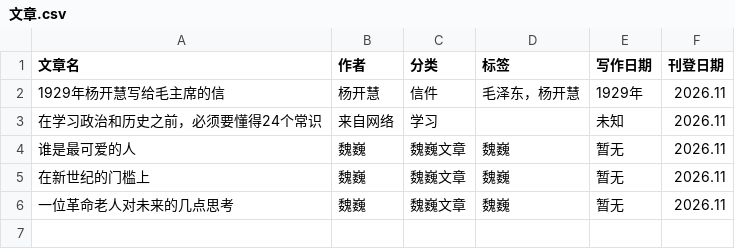
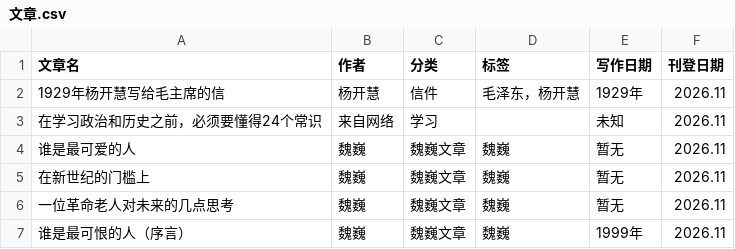
Before and after one commit to WiseGuLi/Web_MLMZY, a CSV file: data/文章.csv, drawn as a sheet.

Commit message:
Update 文章.csv

```diff
--- a/data/文章.csv
+++ b/data/文章.csv
@@ -6 +6,2 @@
 一位革命老人对未来的几点思考,魏巍,魏巍文章,魏巍,暂无,2026.11
+谁是最可恨的人（序言）,魏巍,魏巍文章,魏巍,1999年,2026.11
```
